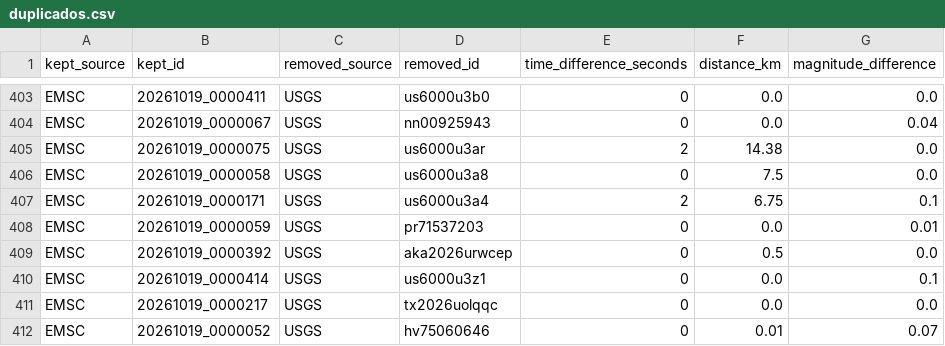
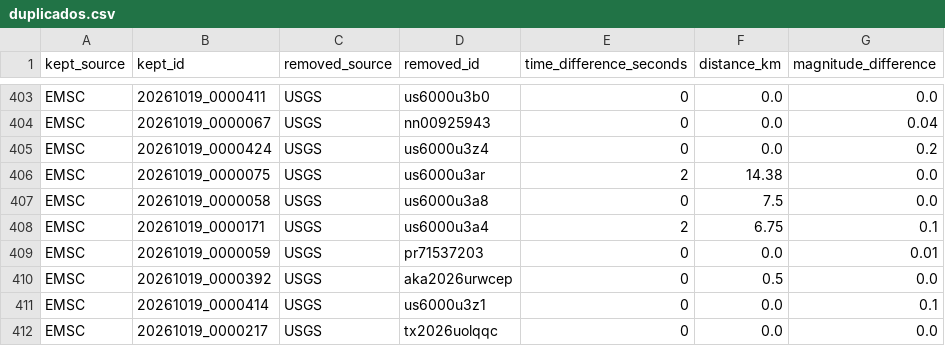
Before and after one commit to jcparodi-hue/earthquake3d-igp, a CSV file: docs/duplicados.csv, drawn as a sheet; only a part is shown, gaps mark what is left out; the shorter side is filled out with more unchanged rows; the diff names each change by its address in the sheet, - before the commit and + after, or states it on an @@ line.

```diff
--- a/docs/duplicados.csv
+++ b/docs/duplicados.csv
+row 405: EMSC | 20261019_0000424 | USGS | us6000u3z4 | 0 | 0.0 | 0.2
```
Also changed, not shown: docs/historial_actualizaciones.csv, 4 other files.
